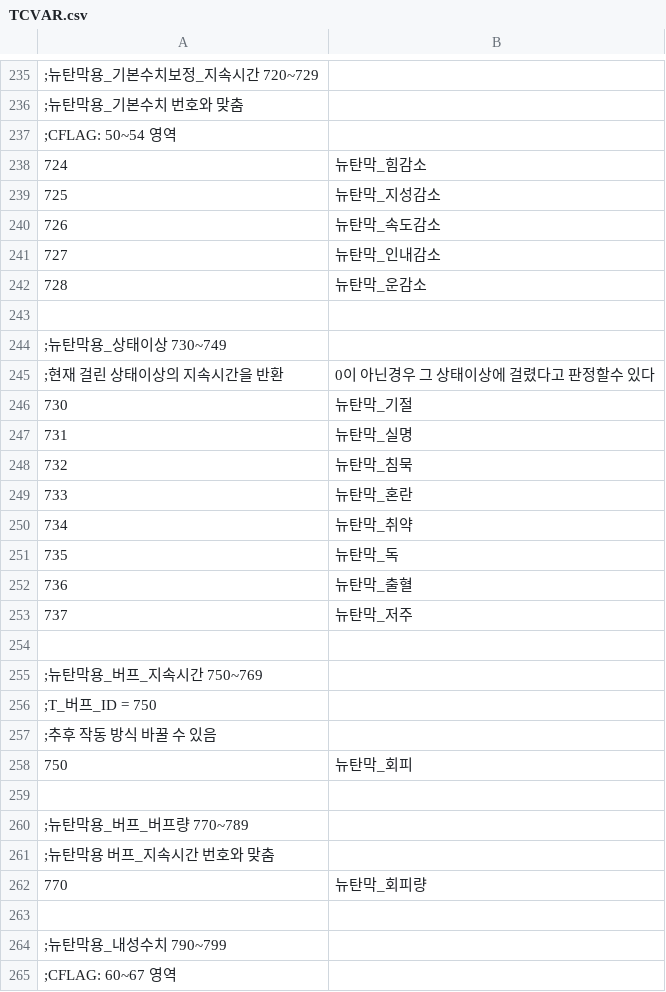
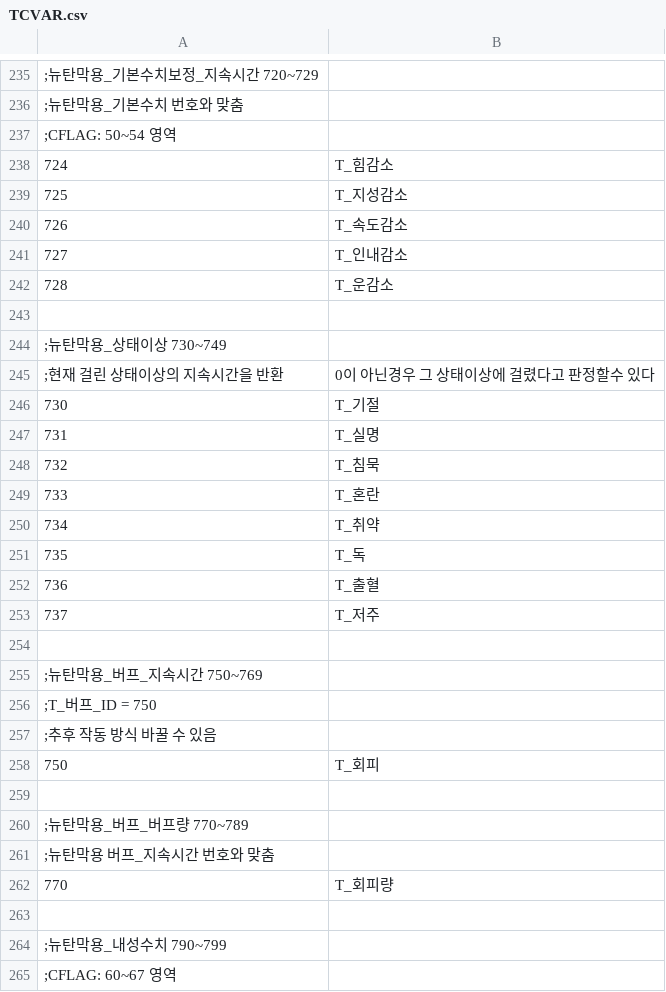
Before and after one commit to keisiki/TWKR-Textbung, a CSV file: CSV/TCVAR.csv, drawn as a sheet; only a part is shown, gaps mark what is left out; the diff covers the shown part only.

```diff
--- a/CSV/TCVAR.csv
+++ b/CSV/TCVAR.csv
@@ -237,7 +237,7 @@
 ;CFLAG: 50~54 영역
-724,뉴탄막_힘감소
-725,뉴탄막_지성감소
-726,뉴탄막_속도감소
-727,뉴탄막_인내감소
-728,뉴탄막_운감소
+724,T_힘감소
+725,T_지성감소
+726,T_속도감소
+727,T_인내감소
+728,T_운감소
 
@@ -245,10 +245,10 @@
 ;현재 걸린 상태이상의 지속시간을 반환, 0이 아닌경우 그 상태이상에 걸렸다고 판정할수 있다
-730,뉴탄막_기절
-731,뉴탄막_실명
-732,뉴탄막_침묵
-733,뉴탄막_혼란
-734,뉴탄막_취약
-735,뉴탄막_독
-736,뉴탄막_출혈
-737,뉴탄막_저주
+730,T_기절
+731,T_실명
+732,T_침묵
+733,T_혼란
+734,T_취약
+735,T_독
+736,T_출혈
+737,T_저주
 
@@ -257,3 +257,3 @@
 ;추후 작동 방식 바꿀 수 있음
-750,뉴탄막_회피
+750,T_회피
 
@@ -261,3 +261,3 @@
 ;뉴탄막용 버프_지속시간 번호와 맞춤
-770,뉴탄막_회피량
+770,T_회피량
 
```
Also changed, not shown: 24 edited cells elsewhere in this file, CSV/Talent.csv, 8 other files.
